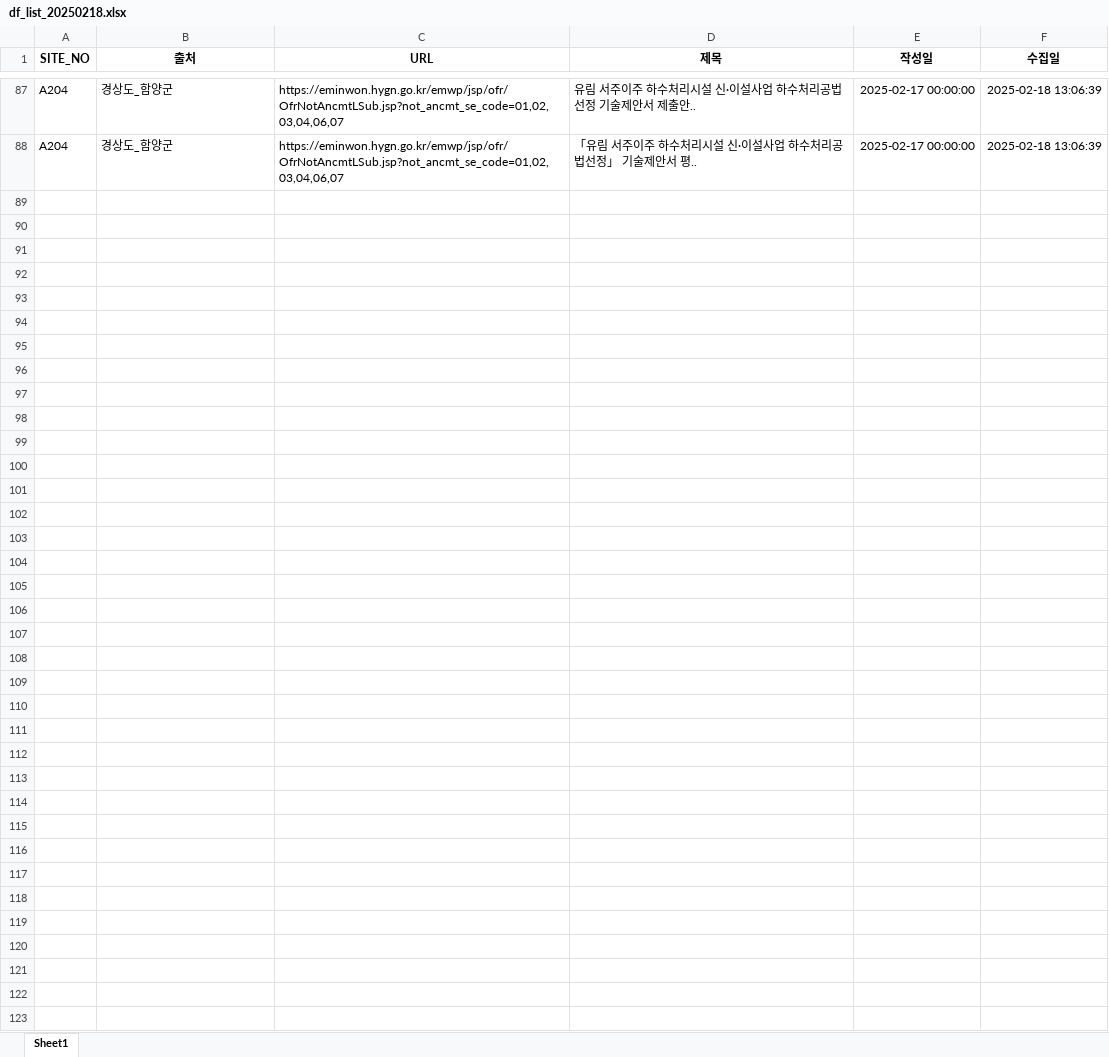
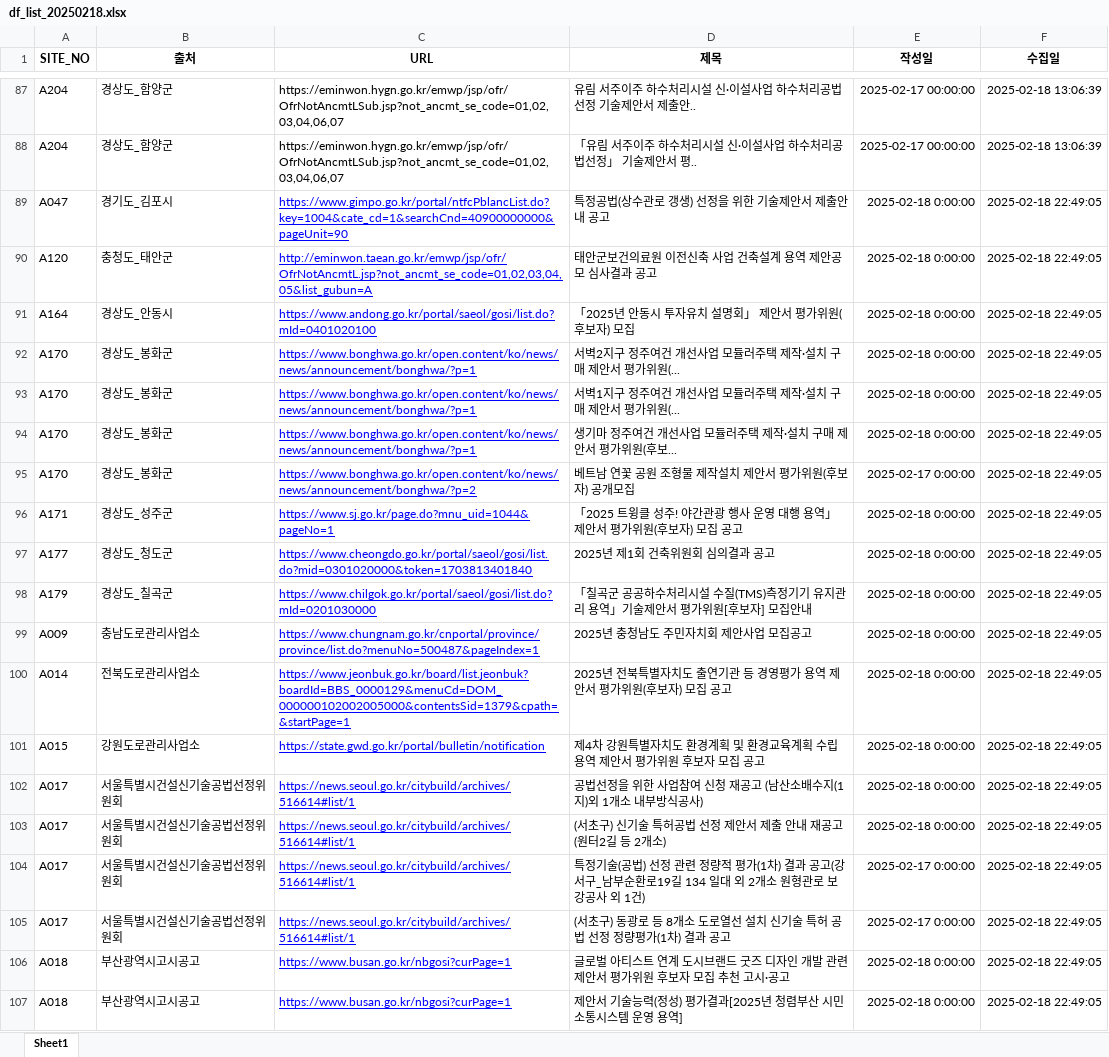
Before and after one commit to thingkinggg/crawl_info, an Excel workbook: df_list_20250218.xlsx, sheet Sheet1, drawn as a sheet; only a part is shown, gaps mark what is left out; values as stored, in another font and other column widths than the file's, no borders; charts and pictures not drawn; the diff covers the shown part only; the diff names each change by its address in the sheet, - before the commit and + after, or states it on an @@ line.

```diff
--- a/df_list_20250218.xlsx (sheet Sheet1)
+++ b/df_list_20250218.xlsx (sheet Sheet1)
+row 89: A047 | 경기도_김포시 | https://www.gimpo.go.kr/portal/ntfcPblancList.do?key=1004&cate_cd=1&searchCnd=40900000000&pageUnit=90 | 특정공법(상수관로 갱생) 선정을 위한 기술제안서 제출안내 공고 | 2025-02-18 0:00:00 | 2025-02-18 22:49:05
+row 90: A120 | 충청도_태안군 | http://eminwon.taean.go.kr/emwp/jsp/ofr/OfrNotAncmtL.jsp?not_ancmt_se_code=01,02,03,04,05&list_gubun=A | 태안군보건의료원 이전신축 사업 건축설계 용역 제안공모 심사결과 공고 | 2025-02-18 0:00:00 | 2025-02-18 22:49:05
+row 91: A164 | 경상도_안동시 | https://www.andong.go.kr/portal/saeol/gosi/list.do?mId=0401020100 | 「2025년 안동시 투자유치 설명회」 제안서 평가위원(후보자) 모집 | 2025-02-18 0:00:00 | 2025-02-18 22:49:05
+row 92: A170 | 경상도_봉화군 | https://www.bonghwa.go.kr/open.content/ko/news/news/announcement/bonghwa/?p=1 | 서벽2지구 정주여건 개선사업 모듈러주택 제작·설치 구매 제안서 평가위원(... | 2025-02-18 0:00:00 | 2025-02-18 22:49:05
+row 93: A170 | 경상도_봉화군 | https://www.bonghwa.go.kr/open.content/ko/news/news/announcement/bonghwa/?p=1 | 서벽1지구 정주여건 개선사업 모듈러주택 제작·설치 구매 제안서 평가위원(... | 2025-02-18 0:00:00 | 2025-02-18 22:49:05
+row 94: A170 | 경상도_봉화군 | https://www.bonghwa.go.kr/open.content/ko/news/news/announcement/bonghwa/?p=1 | 생기마 정주여건 개선사업 모듈러주택 제작·설치 구매 제안서 평가위원(후보... | 2025-02-18 0:00:00 | 2025-02-18 22:49:05
+row 95: A170 | 경상도_봉화군 | https://www.bonghwa.go.kr/open.content/ko/news/news/announcement/bonghwa/?p=2 | 베트남 연꽃 공원 조형물 제작설치 제안서 평가위원(후보자) 공개모집 | 2025-02-17 0:00:00 | 2025-02-18 22:49:05
+row 96: A171 | 경상도_성주군 | https://www.sj.go.kr/page.do?mnu_uid=1044&pageNo=1 | 「2025 트윙클 성주! 야간관광 행사 운영 대행 용역」 제안서 평가위원(후보자) 모집 공고 | 2025-02-18 0:00:00 | 2025-02-18 22:49:05
+row 97: A177 | 경상도_청도군 | https://www.cheongdo.go.kr/portal/saeol/gosi/list.do?mid=0301020000&token=1703813401840 | 2025년 제1회 건축위원회 심의결과 공고 | 2025-02-18 0:00:00 | 2025-02-18 22:49:05
+row 98: A179 | 경상도_칠곡군 | https://www.chilgok.go.kr/portal/saeol/gosi/list.do?mId=0201030000 | 「칠곡군 공공하수처리시설 수질(TMS)측정기기 유지관리 용역」기술제안서 평가위원[후보자] 모집안내 | 2025-02-18 0:00:00 | 2025-02-18 22:49:05
+row 99: A009 | 충남도로관리사업소 | https://www.chungnam.go.kr/cnportal/province/province/list.do?menuNo=500487&pageIndex=1 | 2025년 충청남도 주민자치회 제안사업 모집공고 | 2025-02-18 0:00:00 | 2025-02-18 22:49:05
+row 100: A014 | 전북도로관리사업소 | https://www.jeonbuk.go.kr/board/list.jeonbuk?boardId=BBS_0000129&menuCd=DOM_000000102002005000&contentsSid=1379&cpath=&startPage=1 | 2025년 전북특별자치도 출연기관 등 경영평가 용역 제안서 평가위원(후보자) 모집 공고 | 2025-02-18 0:00:00 | 2025-02-18 22:49:05
+row 101: A015 | 강원도로관리사업소 | https://state.gwd.go.kr/portal/bulletin/notification | 제4차 강원특별자치도 환경계획 및 환경교육계획 수립 용역 제안서 평가위원 후보자 모집 공고 | 2025-02-18 0:00:00 | 2025-02-18 22:49:05
+row 102: A017 | 서울특별시건설신기술공법선정위원회 | https://news.seoul.go.kr/citybuild/archives/516614#list/1 | 공법선정을 위한 사업참여 신청 재공고 (남산소배수지(1지)외 1개소 내부방식공사) | 2025-02-18 0:00:00 | 2025-02-18 22:49:05
+row 103: A017 | 서울특별시건설신기술공법선정위원회 | https://news.seoul.go.kr/citybuild/archives/516614#list/1 | (서초구) 신기술 특허공법 선정 제안서 제출 안내 재공고 (원터2길 등 2개소) | 2025-02-18 0:00:00 | 2025-02-18 22:49:05
+row 104: A017 | 서울특별시건설신기술공법선정위원회 | https://news.seoul.go.kr/citybuild/archives/516614#list/1 | 특정기술(공법) 선정 관련 정량적 평가(1차) 결과 공고(강서구_남부순환로19길 134 일대 외 2개소 원형관로 보강공사 외 1건) | 2025-02-17 0:00:00 | 2025-02-18 22:49:05
+row 105: A017 | 서울특별시건설신기술공법선정위원회 | https://news.seoul.go.kr/citybuild/archives/516614#list/1 | (서초구) 동광로 등 8개소 도로열선 설치 신기술 특허 공법 선정 정량평가(1차) 결과 공고 | 2025-02-17 0:00:00 | 2025-02-18 22:49:05
+row 106: A018 | 부산광역시고시공고 | https://www.busan.go.kr/nbgosi?curPage=1 | 글로벌 아티스트 연계 도시브랜드 굿즈 디자인 개발 관련 제안서 평가위원 후보자 모집 추천 고시·공고 | 2025-02-18 0:00:00 | 2025-02-18 22:49:05
+row 107: A018 | 부산광역시고시공고 | https://www.busan.go.kr/nbgosi?curPage=1 | 제안서 기술능력(정성) 평가결과[2025년 청렴부산 시민소통시스템 운영 용역] | 2025-02-18 0:00:00 | 2025-02-18 22:49:05
```
Also changed, not shown: 93 added rows elsewhere in this sheet, 1 other file.
